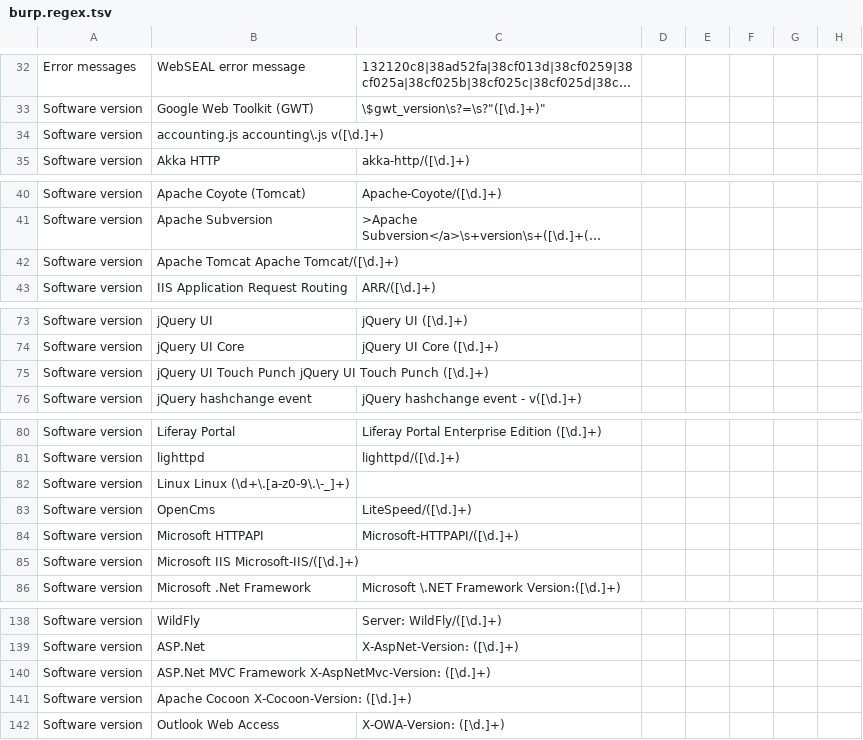
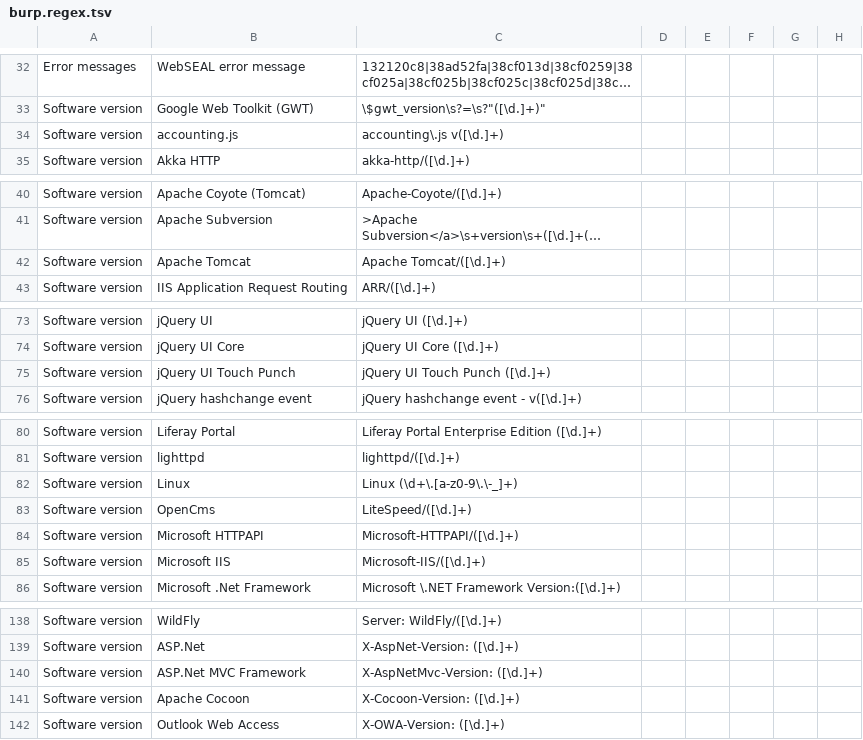
Before and after one commit to lwierzbicki/RegexFinder, a TSV file: burp.regex.tsv, drawn as a sheet; only a part is shown, gaps mark what is left out; long unchanged cells end in …; removed rows and columns are numbered as before the commit, all else as after; the diff covers the shown part only; the diff names each change by its address in the sheet, - before the commit and + after, or states it on an @@ line.

```diff
--- a/burp.regex.tsv
+++ b/burp.regex.tsv
-row 34: Software version | accounting.js accounting\.js v([\d.]+)
+row 34: Software version | accounting.js | accounting\.js v([\d.]+)
-row 42: Software version | Apache Tomcat Apache Tomcat/([\d.]+)
+row 42: Software version | Apache Tomcat | Apache Tomcat/([\d.]+)
-row 75: Software version | jQuery UI Touch Punch jQuery UI Touch Punch ([\d.]+)
+row 75: Software version | jQuery UI Touch Punch | jQuery UI Touch Punch ([\d.]+)
-row 82: Software version | Linux Linux (\d+\.[a-z0-9\.\-_]+)
+row 82: Software version | Linux | Linux (\d+\.[a-z0-9\.\-_]+)
-row 85: Software version | Microsoft IIS Microsoft-IIS/([\d.]+)
+row 85: Software version | Microsoft IIS | Microsoft-IIS/([\d.]+)
-row 140: Software version | ASP.Net MVC Framework X-AspNetMvc-Version: ([\d.]+)
-row 141: Software version | Apache Cocoon X-Cocoon-Version: ([\d.]+)
+row 140: Software version | ASP.Net MVC Framework | X-AspNetMvc-Version: ([\d.]+)
+row 141: Software version | Apache Cocoon | X-Cocoon-Version: ([\d.]+)
```
Also changed, not shown: 18 added rows, 18 removed rows and 5 edited cells elsewhere in this file.
